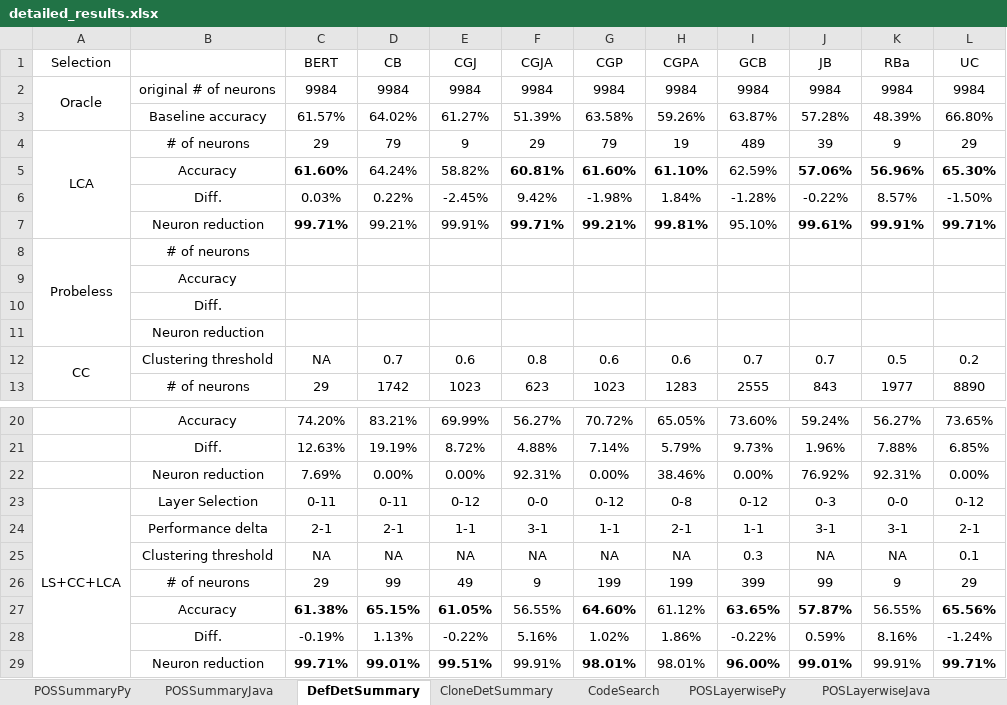
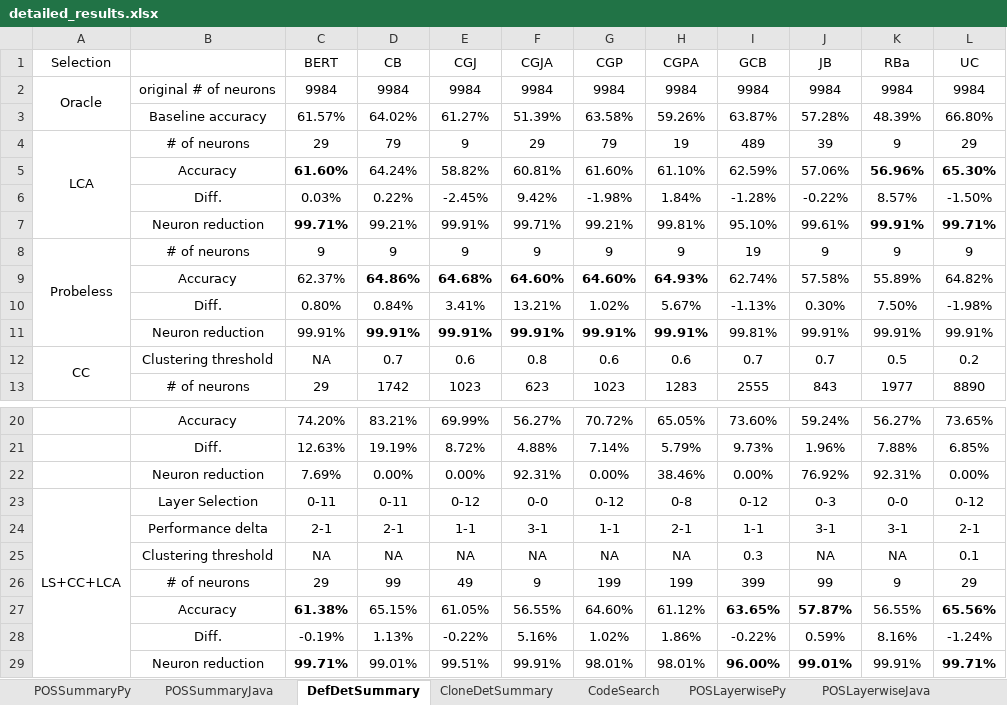
Before and after one commit to Superhzf/interpretability-of-source-code-transformers, an Excel workbook: POS Code/Experiments/attachments/detailed_results.xlsx, sheet DefDetSummary, drawn as a sheet; only a part is shown, gaps mark what is left out; values as stored, in another font and other column widths than the file's, no borders; removed rows and columns are numbered as before the commit, all else as after; the diff names each change by its address in the sheet, - before the commit and + after, or states it on an @@ line.

Commit message:
type: feat Save the excel report

```diff
--- a/POS Code/Experiments/attachments/detailed_results.xlsx (sheet DefDetSummary)
+++ b/POS Code/Experiments/attachments/detailed_results.xlsx (sheet DefDetSummary)
-F5:H5 bold: on
+F5:H5 bold: off
-J5 bold: on
+J5 bold: off
-F7:H7 bold: on
+F7:H7 bold: off
-J7 bold: on
+J7 bold: off
-row 8: Probeless | # of neurons
-row 9:  | Accuracy
-row 10:  | Diff.
-row 11:  | Neuron reduction
+row 8: Probeless | # of neurons | 9 | 9 | 9 | 9 | 9 | 9 | 19 | 9 | 9 | 9
+row 9:  | Accuracy | 62.37% | 64.86% | 64.68% | 64.60% | 64.60% | 64.93% | 62.74% | 57.58% | 55.89% | 64.82%
+row 10:  | Diff. | 0.80% | 0.84% | 3.41% | 13.21% | 1.02% | 5.67% | -1.13% | 0.30% | 7.50% | -1.98%
+row 11:  | Neuron reduction | 99.91% | 99.91% | 99.91% | 99.91% | 99.91% | 99.91% | 99.81% | 99.91% | 99.91% | 99.91%
-D27:E27 bold: on
+D27:E27 bold: off
-G27 bold: on
+G27 bold: off
-D29:E29 bold: on
+D29:E29 bold: off
-G29 bold: on
+G29 bold: off
```
